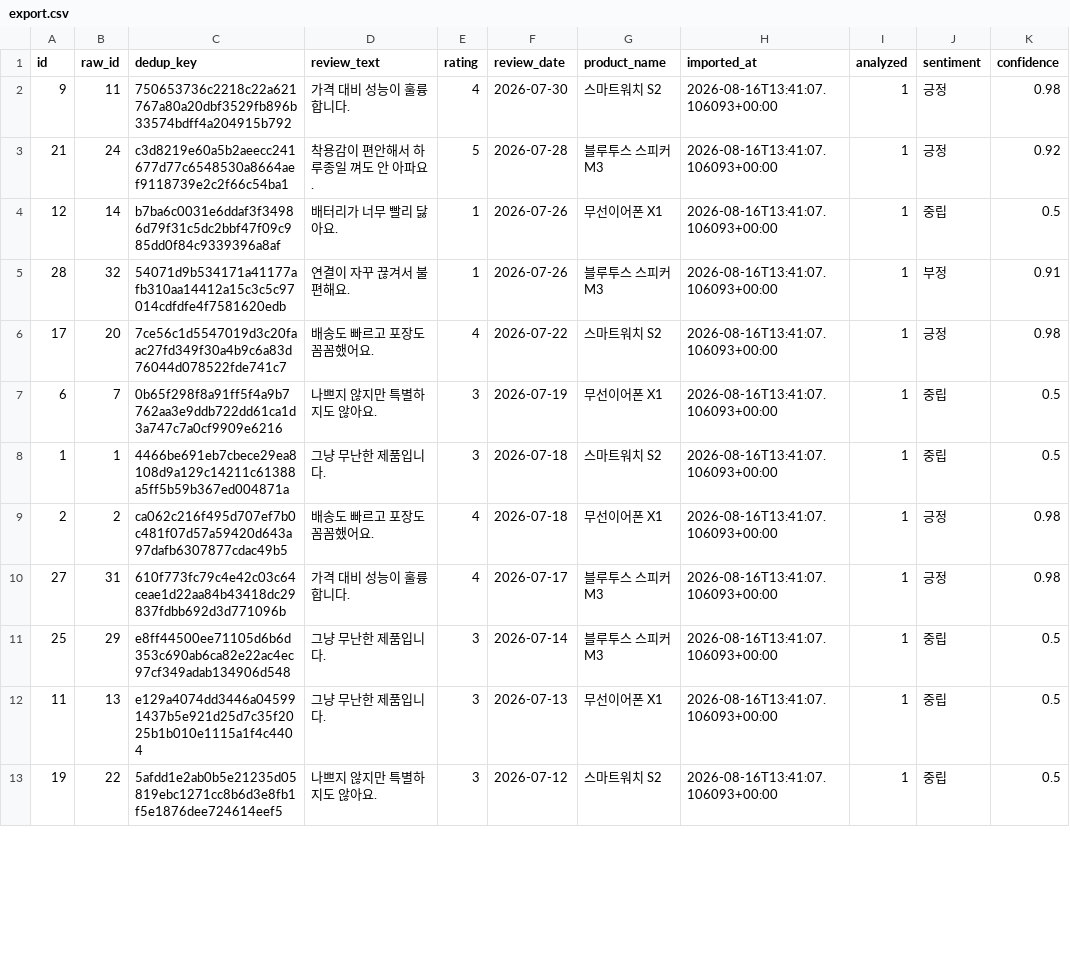
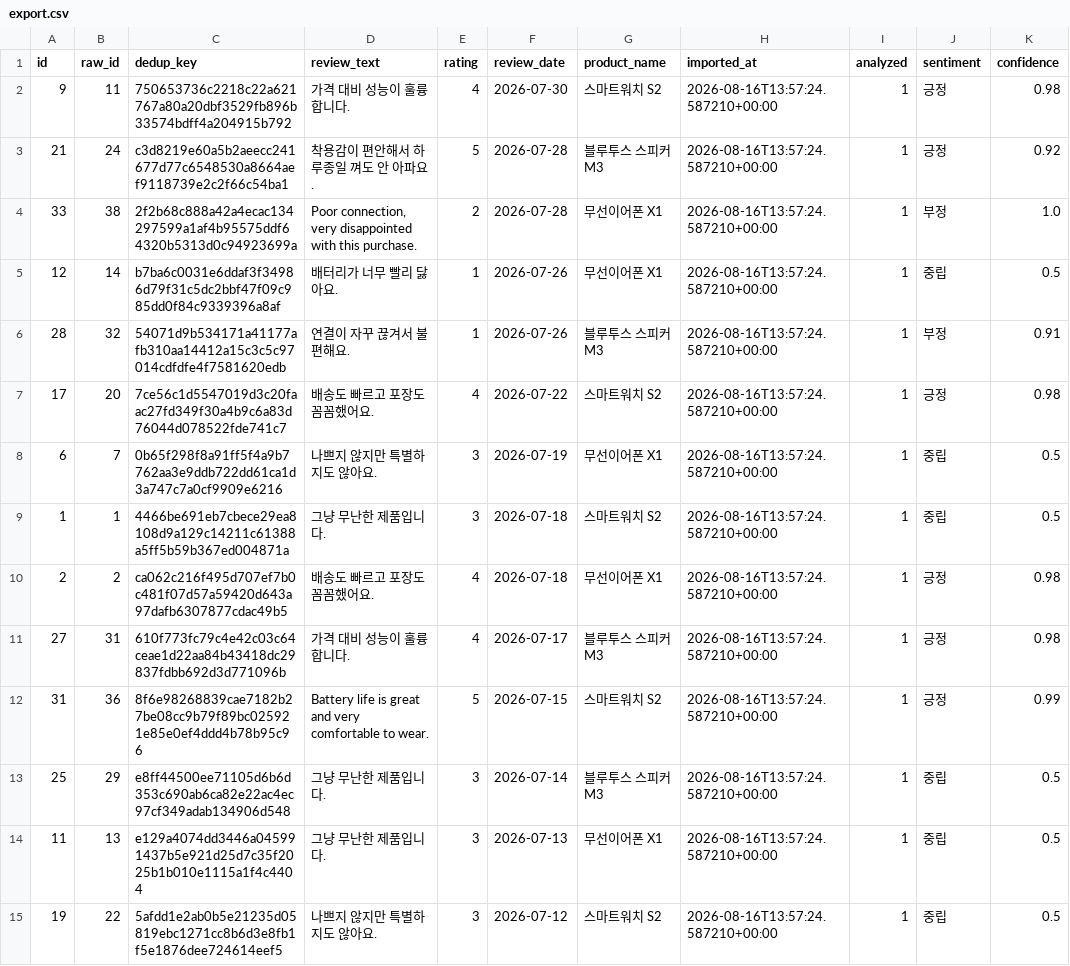
Before and after one commit to ppungee-maker/codyssey, a CSV file: missions/A2-3-AI리뷰감정분석대시보드/output_example/export.csv, drawn as a sheet; only a part is shown; the diff covers the shown part only.

Commit message:
feat: A2 시리즈 보너스 과제 구현 (A2-1/2/3 전부)
- A2-1: 경쟁사 분석(analyze_competitors) + 다국어(영문) 네이밍
- A2-2: list/show 조회 CLI + 뉴스 감성분석(sentiment) + 정기실행 cron 안내
- A2-3: 다국어(영문) 감정분석 + 감정변화 급증 알림 + 단일 HTML 대시보드 + compare 서브커맨드
  (샘플 데이터에 영문 리뷰 4건 추가, 총 38건)

각 미션 GitHub 제출 레포(codyssey-a2-{1,2,3}-mission)에도 동일 내용 push 완료.

```diff
--- a/missions/A2-3-AI리뷰감정분석대시보드/output_example/export.csv
+++ b/missions/A2-3-AI리뷰감정분석대시보드/output_example/export.csv
@@ -1,13 +1,15 @@
 id,raw_id,dedup_key,review_text,rating,review_date,product_name,imported_at,analyzed,sentiment,confidence
-9,11,750653736c2218c22a621767a80a20dbf3529fb896b33574bdff4a204915b792,가격 대비 성능이 훌륭합니다.,4,2026-07-30,스마트워치 S2,2026-08-16T13:41:07.106093+00:00,1,긍정,0.98
-21,24,c3d8219e60a5b2aeecc241677d77c6548530a8664aef9118739e2c2f66c54ba1,착용감이 편안해서 하루종일 껴도 안 아파요.,5,2026-07-28,블루투스 스피커 M3,2026-08-16T13:41:07.106093+00:00,1,긍정,0.92
-12,14,b7ba6c0031e6ddaf3f34986d79f31c5dc2bbf47f09c985dd0f84c9339396a8af,배터리가 너무 빨리 닳아요.,1,2026-07-26,무선이어폰 X1,2026-08-16T13:41:07.106093+00:00,1,중립,0.5
-28,32,54071d9b534171a41177afb310aa14412a15c3c5c97014cdfdfe4f7581620edb,연결이 자꾸 끊겨서 불편해요.,1,2026-07-26,블루투스 스피커 M3,2026-08-16T13:41:07.106093+00:00,1,부정,0.91
-17,20,7ce56c1d5547019d3c20faac27fd349f30a4b9c6a83d76044d078522fde741c7,배송도 빠르고 포장도 꼼꼼했어요.,4,2026-07-22,스마트워치 S2,2026-08-16T13:41:07.106093+00:00,1,긍정,0.98
-6,7,0b65f298f8a91ff5f4a9b7762aa3e9ddb722dd61ca1d3a747c7a0cf9909e6216,나쁘지 않지만 특별하지도 않아요.,3,2026-07-19,무선이어폰 X1,2026-08-16T13:41:07.106093+00:00,1,중립,0.5
-1,1,4466be691eb7cbece29ea8108d9a129c14211c61388a5ff5b59b367ed004871a,그냥 무난한 제품입니다.,3,2026-07-18,스마트워치 S2,2026-08-16T13:41:07.106093+00:00,1,중립,0.5
-2,2,ca062c216f495d707ef7b0c481f07d57a59420d643a97dafb6307877cdac49b5,배송도 빠르고 포장도 꼼꼼했어요.,4,2026-07-18,무선이어폰 X1,2026-08-16T13:41:07.106093+00:00,1,긍정,0.98
-27,31,610f773fc79c4e42c03c64ceae1d22aa84b43418dc29837fdbb692d3d771096b,가격 대비 성능이 훌륭합니다.,4,2026-07-17,블루투스 스피커 M3,2026-08-16T13:41:07.106093+00:00,1,긍정,0.98
-25,29,e8ff44500ee71105d6b6d353c690ab6ca82e22ac4ec97cf349adab134906d548,그냥 무난한 제품입니다.,3,2026-07-14,블루투스 스피커 M3,2026-08-16T13:41:07.106093+00:00,1,중립,0.5
-11,13,e129a4074dd3446a045991437b5e921d25d7c35f2025b1b010e1115a1f4c4404,그냥 무난한 제품입니다.,3,2026-07-13,무선이어폰 X1,2026-08-16T13:41:07.106093+00:00,1,중립,0.5
-19,22,5afdd1e2ab0b5e21235d05819ebc1271cc8b6d3e8fb1f5e1876dee724614eef5,나쁘지 않지만 특별하지도 않아요.,3,2026-07-12,스마트워치 S2,2026-08-16T13:41:07.106093+00:00,1,중립,0.5
+9,11,750653736c2218c22a621767a80a20dbf3529fb896b33574bdff4a204915b792,가격 대비 성능이 훌륭합니다.,4,2026-07-30,스마트워치 S2,2026-08-16T13:57:24.587210+00:00,1,긍정,0.98
+21,24,c3d8219e60a5b2aeecc241677d77c6548530a8664aef9118739e2c2f66c54ba1,착용감이 편안해서 하루종일 껴도 안 아파요.,5,2026-07-28,블루투스 스피커 M3,2026-08-16T13:57:24.587210+00:00,1,긍정,0.92
+33,38,2f2b68c888a42a4ecac134297599a1af4b95575ddf64320b5313d0c94923699a,"Poor connection, very disappointed with this purchase.",2,2026-07-28,무선이어폰 X1,2026-08-16T13:57:24.587210+00:00,1,부정,1.0
+12,14,b7ba6c0031e6ddaf3f34986d79f31c5dc2bbf47f09c985dd0f84c9339396a8af,배터리가 너무 빨리 닳아요.,1,2026-07-26,무선이어폰 X1,2026-08-16T13:57:24.587210+00:00,1,중립,0.5
+28,32,54071d9b534171a41177afb310aa14412a15c3c5c97014cdfdfe4f7581620edb,연결이 자꾸 끊겨서 불편해요.,1,2026-07-26,블루투스 스피커 M3,2026-08-16T13:57:24.587210+00:00,1,부정,0.91
+17,20,7ce56c1d5547019d3c20faac27fd349f30a4b9c6a83d76044d078522fde741c7,배송도 빠르고 포장도 꼼꼼했어요.,4,2026-07-22,스마트워치 S2,2026-08-16T13:57:24.587210+00:00,1,긍정,0.98
+6,7,0b65f298f8a91ff5f4a9b7762aa3e9ddb722dd61ca1d3a747c7a0cf9909e6216,나쁘지 않지만 특별하지도 않아요.,3,2026-07-19,무선이어폰 X1,2026-08-16T13:57:24.587210+00:00,1,중립,0.5
+1,1,4466be691eb7cbece29ea8108d9a129c14211c61388a5ff5b59b367ed004871a,그냥 무난한 제품입니다.,3,2026-07-18,스마트워치 S2,2026-08-16T13:57:24.587210+00:00,1,중립,0.5
+2,2,ca062c216f495d707ef7b0c481f07d57a59420d643a97dafb6307877cdac49b5,배송도 빠르고 포장도 꼼꼼했어요.,4,2026-07-18,무선이어폰 X1,2026-08-16T13:57:24.587210+00:00,1,긍정,0.98
+27,31,610f773fc79c4e42c03c64ceae1d22aa84b43418dc29837fdbb692d3d771096b,가격 대비 성능이 훌륭합니다.,4,2026-07-17,블루투스 스피커 M3,2026-08-16T13:57:24.587210+00:00,1,긍정,0.98
+31,36,8f6e98268839cae7182b27be08cc9b79f89bc025921e85e0ef4ddd4b78b95c96,Battery life is great and very comfortable to wear.,5,2026-07-15,스마트워치 S2,2026-08-16T13:57:24.587210+00:00,1,긍정,0.99
+25,29,e8ff44500ee71105d6b6d353c690ab6ca82e22ac4ec97cf349adab134906d548,그냥 무난한 제품입니다.,3,2026-07-14,블루투스 스피커 M3,2026-08-16T13:57:24.587210+00:00,1,중립,0.5
+11,13,e129a4074dd3446a045991437b5e921d25d7c35f2025b1b010e1115a1f4c4404,그냥 무난한 제품입니다.,3,2026-07-13,무선이어폰 X1,2026-08-16T13:57:24.587210+00:00,1,중립,0.5
+19,22,5afdd1e2ab0b5e21235d05819ebc1271cc8b6d3e8fb1f5e1876dee724614eef5,나쁘지 않지만 특별하지도 않아요.,3,2026-07-12,스마트워치 S2,2026-08-16T13:57:24.587210+00:00,1,중립,0.5
```
Also changed, not shown: 2 added rows and 17 edited cells elsewhere in this file, missions/A2-2-AI뉴스트렌드분석리포트/output_example/export.csv, missions/A2-3-AI리뷰감정분석대시보드/sample_data/reviews_sample.csv, 31 other files.
